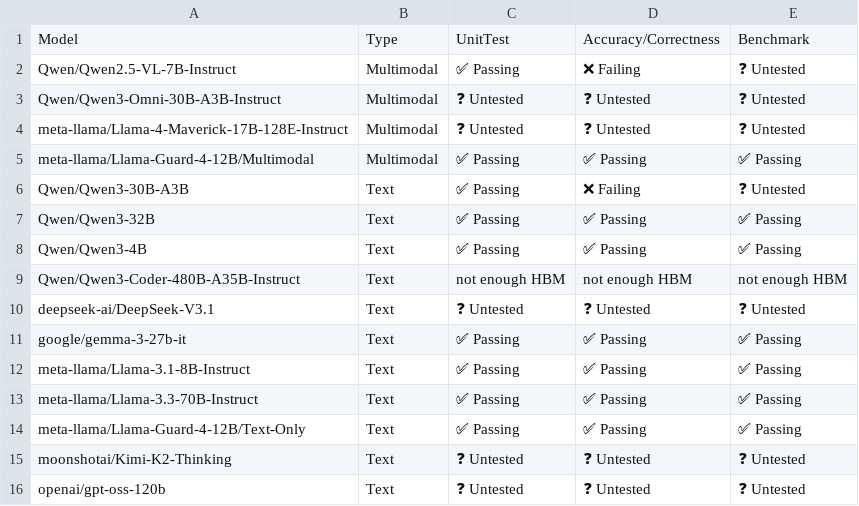
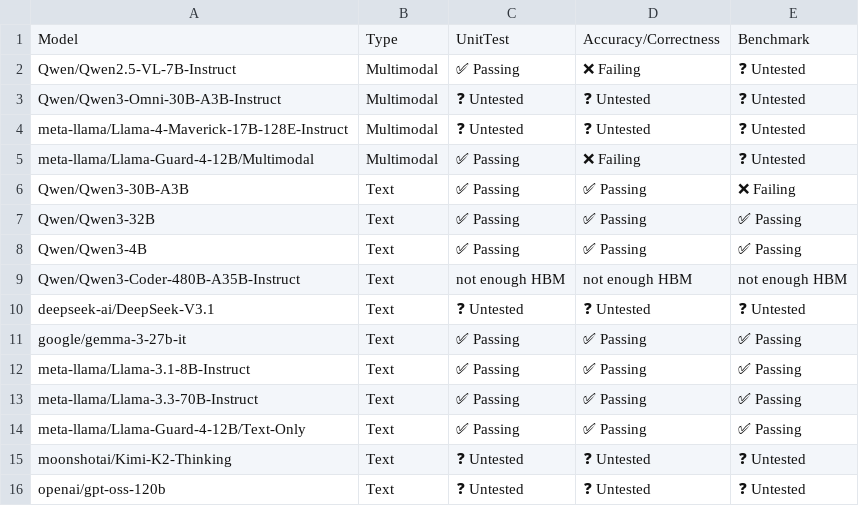
Before and after one commit to j-luwierski/vllm-tpu-inference-qwen4exp-mtp, a CSV file: tpu-interface/support_matrices/nightly/v6e/default/model_support_matrix.csv, drawn as a sheet.

Commit message:
[skip ci] Update nightly support matrices (v6e/v7x)
Signed-off-by: Buildkite Bot <buildkite-bot@users.noreply.github.com>

```diff
--- a/tpu-interface/support_matrices/nightly/v6e/default/model_support_matrix.csv
+++ b/tpu-interface/support_matrices/nightly/v6e/default/model_support_matrix.csv
@@ -4,4 +4,4 @@ Model,Type,UnitTest,Accuracy/Correctness,Benchmark
 "meta-llama/Llama-4-Maverick-17B-128E-Instruct",Multimodal,❓ Untested,❓ Untested,❓ Untested
-"meta-llama/Llama-Guard-4-12B/Multimodal",Multimodal,✅ Passing,✅ Passing,✅ Passing
-"Qwen/Qwen3-30B-A3B",Text,✅ Passing,❌ Failing,❓ Untested
+"meta-llama/Llama-Guard-4-12B/Multimodal",Multimodal,✅ Passing,❌ Failing,❓ Untested
+"Qwen/Qwen3-30B-A3B",Text,✅ Passing,✅ Passing,❌ Failing
 "Qwen/Qwen3-32B",Text,✅ Passing,✅ Passing,✅ Passing
```
Also changed, not shown: tpu-interface/support_matrices/nightly/v7x/default/model_support_matrix.csv, tpu-interface/support_matrices/nightly/v7x/default/parallelism_support_matrix.csv.
